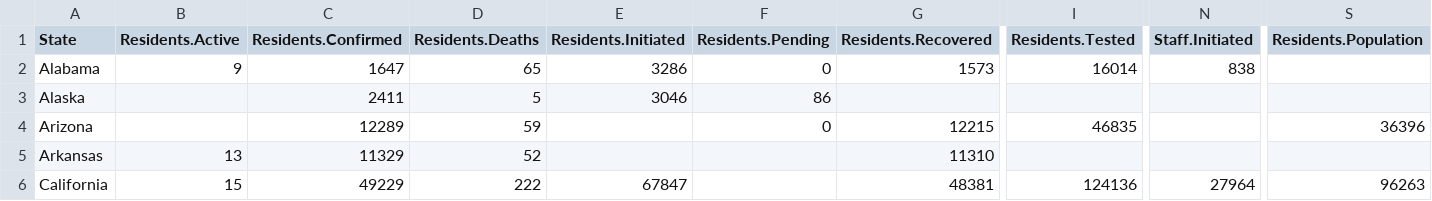
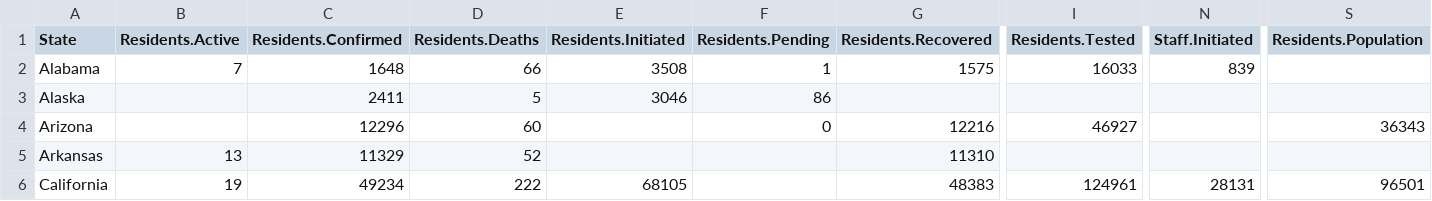
Before and after one commit to uclalawcovid19behindbars/data, a CSV file: latest-data/state_aggregate_counts.csv, drawn as a sheet; only a part is shown, gaps mark what is left out; the diff covers the shown part only; the diff names each change by its address in the sheet, - before the commit and + after, or states it on an @@ line.

```diff
--- a/latest-data/state_aggregate_counts.csv
+++ b/latest-data/state_aggregate_counts.csv
-B2 (Residents.Active): 9
+B2 (Residents.Active): 7
-C2 (Residents.Confirmed): 1647
+C2 (Residents.Confirmed): 1648
-D2 (Residents.Deaths): 65
+D2 (Residents.Deaths): 66
-E2 (Residents.Initiated): 3286
+E2 (Residents.Initiated): 3508
-F2 (Residents.Pending): 0
+F2 (Residents.Pending): 1
-G2 (Residents.Recovered): 1573
+G2 (Residents.Recovered): 1575
-I2 (Residents.Tested): 16014
+I2 (Residents.Tested): 16033
-N2 (Staff.Initiated): 838
+N2 (Staff.Initiated): 839
-C4 (Residents.Confirmed): 12289
+C4 (Residents.Confirmed): 12296
-D4 (Residents.Deaths): 59
+D4 (Residents.Deaths): 60
-G4 (Residents.Recovered): 12215
+G4 (Residents.Recovered): 12216
-I4 (Residents.Tested): 46835
+I4 (Residents.Tested): 46927
-S4 (Residents.Population): 36396
+S4 (Residents.Population): 36343
-B6 (Residents.Active): 15
+B6 (Residents.Active): 19
-C6 (Residents.Confirmed): 49229
+C6 (Residents.Confirmed): 49234
-E6 (Residents.Initiated): 67847
+E6 (Residents.Initiated): 68105
-G6 (Residents.Recovered): 48381
+G6 (Residents.Recovered): 48383
-I6 (Residents.Tested): 124136
+I6 (Residents.Tested): 124961
-N6 (Staff.Initiated): 27964
+N6 (Staff.Initiated): 28131
-S6 (Residents.Population): 96263
+S6 (Residents.Population): 96501
```
Also changed, not shown: 172 edited cells elsewhere in this file, latest-data/adult_facility_covid_counts.csv, latest-data/national_aggregate_counts.csv.
